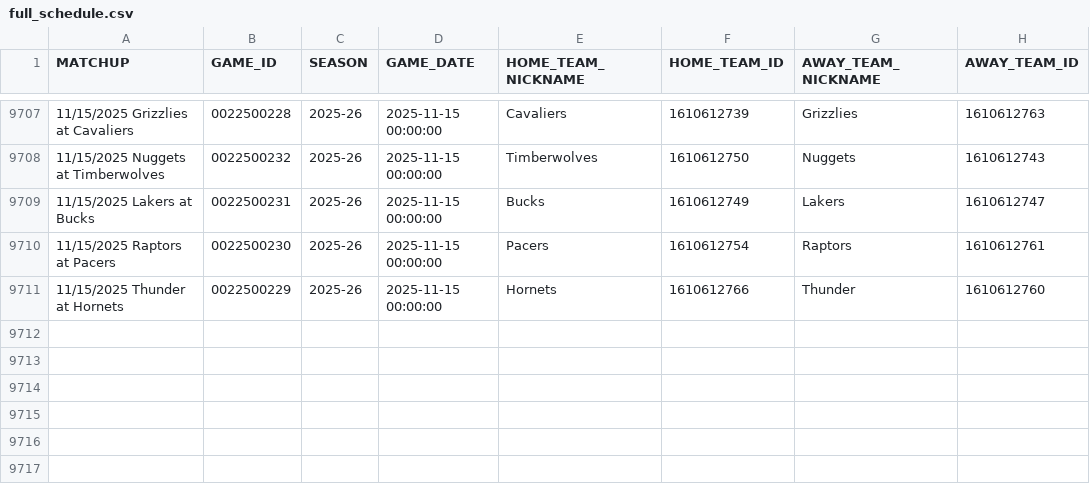
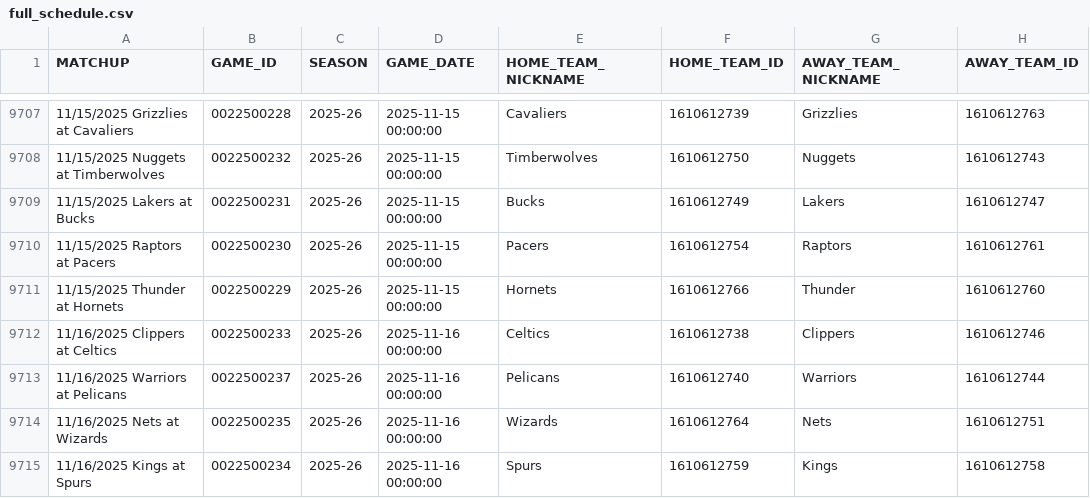
Before and after one commit to akashkothari2007/NHL-Picks-and-Odds-Predictor, a CSV file: backend/data/processedData/full_schedule.csv, drawn as a sheet; only a part is shown, gaps mark what is left out; the diff names each change by its address in the sheet, - before the commit and + after, or states it on an @@ line.

Commit message:
Backend fixed, model changed to xgboost (64%), frontend updated and linked to backend, stage1 donegit add .

```diff
--- a/backend/data/processedData/full_schedule.csv
+++ b/backend/data/processedData/full_schedule.csv
+row 9712: 11/16/2025 Clippers at Celtics | 0022500233 | 2025-26 | 2025-11-16 00:00:00 | Celtics | 1610612738 | Clippers | 1610612746
+row 9713: 11/16/2025 Warriors at Pelicans | 0022500237 | 2025-26 | 2025-11-16 00:00:00 | Pelicans | 1610612740 | Warriors | 1610612744
+row 9714: 11/16/2025 Nets at Wizards | 0022500235 | 2025-26 | 2025-11-16 00:00:00 | Wizards | 1610612764 | Nets | 1610612751
+row 9715: 11/16/2025 Kings at Spurs | 0022500234 | 2025-26 | 2025-11-16 00:00:00 | Spurs | 1610612759 | Kings | 1610612758
```
Also changed, not shown: 8 other files.
